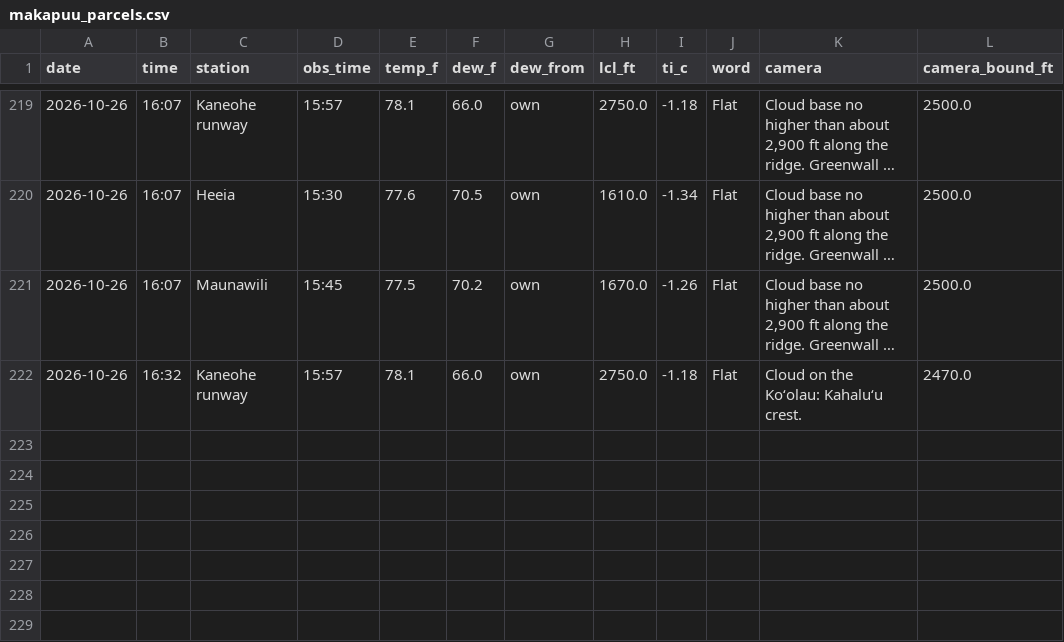
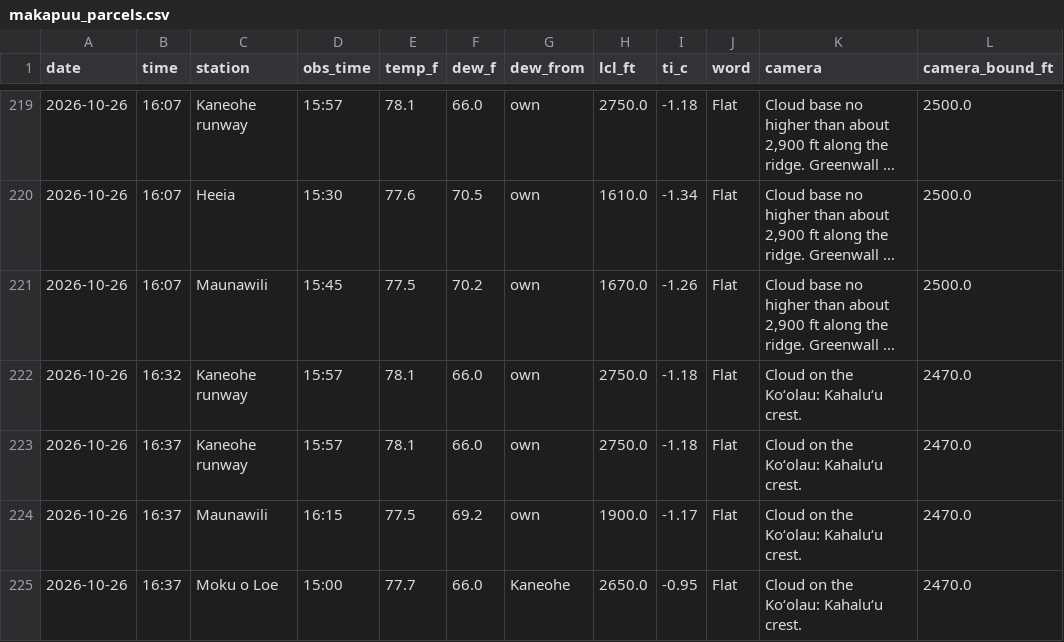
Before and after one commit to aukaka-9898/kula-today, a CSV file: docs/makapuu_parcels.csv, drawn as a sheet; only a part is shown, gaps mark what is left out; long unchanged cells end in ….

```diff
--- a/docs/makapuu_parcels.csv
+++ b/docs/makapuu_parcels.csv
@@ -222 +222,4 @@ date,time,station,obs_time,temp_f,dew_f,dew_from,lcl_ft,ti_c,word,camera,camera_
 2026-10-26,16:32,Kaneohe runway,15:57,78.1,66.0,own,2750.0,-1.18,Flat,Cloud on the Koʻolau: Kahaluʻu crest.,2470.0
+2026-10-26,16:37,Kaneohe runway,15:57,78.1,66.0,own,2750.0,-1.18,Flat,Cloud on the Koʻolau: Kahaluʻu crest.,2470.0
+2026-10-26,16:37,Maunawili,16:15,77.5,69.2,own,1900.0,-1.17,Flat,Cloud on the Koʻolau: Kahaluʻu crest.,2470.0
+2026-10-26,16:37,Moku o Loe,15:00,77.7,66.0,Kaneohe,2650.0,-0.95,Flat,Cloud on the Koʻolau: Kahaluʻu crest.,2470.0
```
Also changed, not shown: docs/camera_base.csv, docs/makapuu_gap.csv, 16 other files.
